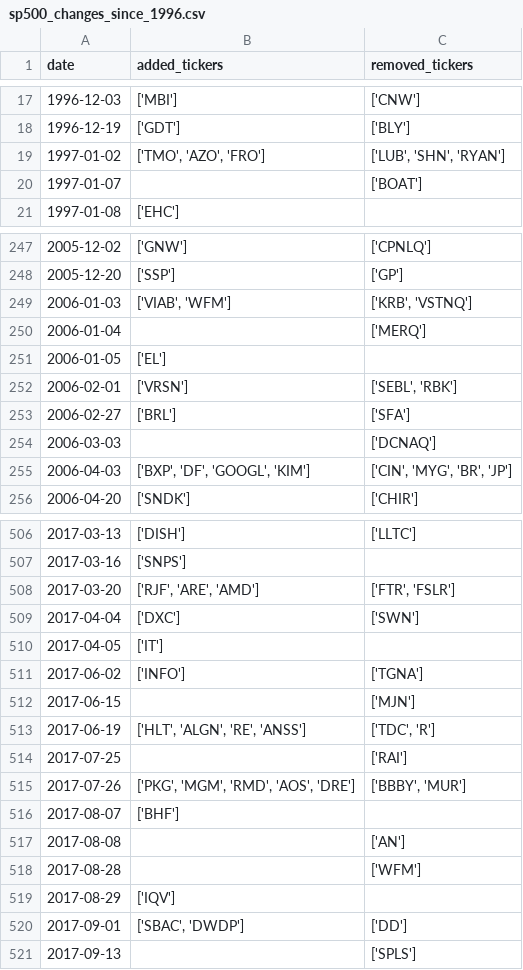
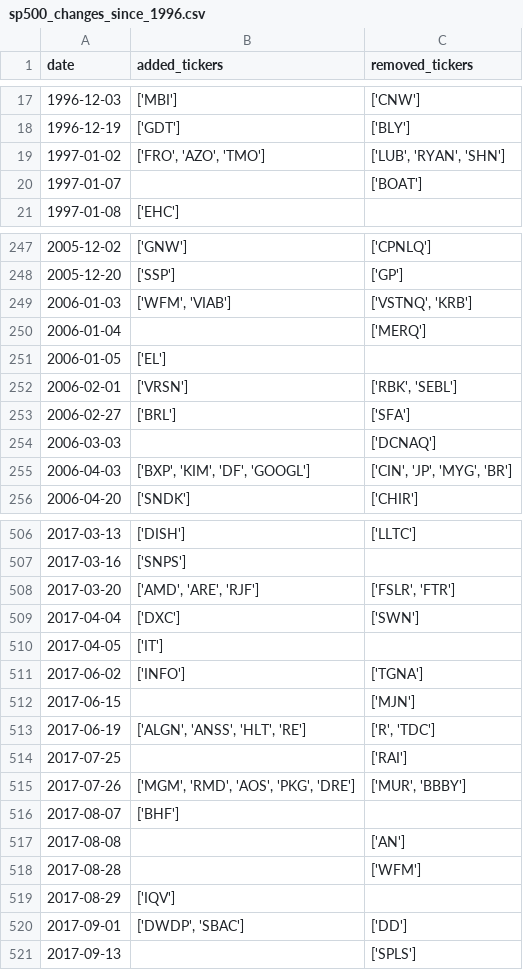
Before and after one commit to chinobing/historical_sp500_constituents, a CSV file: sp500_changes_since_1996.csv, drawn as a sheet; only a part is shown, gaps mark what is left out; the diff covers the shown part only.

```diff
--- a/sp500_changes_since_1996.csv
+++ b/sp500_changes_since_1996.csv
@@ -18,3 +18,3 @@ date,added_tickers,removed_tickers
 1996-12-19,['GDT'],['BLY']
-1997-01-02,"['TMO', 'AZO', 'FRO']","['LUB', 'SHN', 'RYAN']"
+1997-01-02,"['FRO', 'AZO', 'TMO']","['LUB', 'RYAN', 'SHN']"
 1997-01-07,,['BOAT']
@@ -248,9 +248,9 @@ date,added_tickers,removed_tickers
 2005-12-20,['SSP'],['GP']
-2006-01-03,"['VIAB', 'WFM']","['KRB', 'VSTNQ']"
+2006-01-03,"['WFM', 'VIAB']","['VSTNQ', 'KRB']"
 2006-01-04,,['MERQ']
 2006-01-05,['EL'],
-2006-02-01,['VRSN'],"['SEBL', 'RBK']"
+2006-02-01,['VRSN'],"['RBK', 'SEBL']"
 2006-02-27,['BRL'],['SFA']
 2006-03-03,,['DCNAQ']
-2006-04-03,"['BXP', 'DF', 'GOOGL', 'KIM']","['CIN', 'MYG', 'BR', 'JP']"
+2006-04-03,"['BXP', 'KIM', 'DF', 'GOOGL']","['CIN', 'JP', 'MYG', 'BR']"
 2006-04-20,['SNDK'],['CHIR']
@@ -507,3 +507,3 @@ date,added_tickers,removed_tickers
 2017-03-16,['SNPS'],
-2017-03-20,"['RJF', 'ARE', 'AMD']","['FTR', 'FSLR']"
+2017-03-20,"['AMD', 'ARE', 'RJF']","['FSLR', 'FTR']"
 2017-04-04,['DXC'],['SWN']
@@ -512,5 +512,5 @@ date,added_tickers,removed_tickers
 2017-06-15,,['MJN']
-2017-06-19,"['HLT', 'ALGN', 'RE', 'ANSS']","['TDC', 'R']"
+2017-06-19,"['ALGN', 'ANSS', 'HLT', 'RE']","['R', 'TDC']"
 2017-07-25,,['RAI']
-2017-07-26,"['PKG', 'MGM', 'RMD', 'AOS', 'DRE']","['BBBY', 'MUR']"
+2017-07-26,"['MGM', 'RMD', 'AOS', 'PKG', 'DRE']","['MUR', 'BBBY']"
 2017-08-07,['BHF'],
@@ -519,3 +519,3 @@ date,added_tickers,removed_tickers
 2017-08-29,['IQV'],
-2017-09-01,"['SBAC', 'DWDP']",['DD']
+2017-09-01,"['DWDP', 'SBAC']",['DD']
 2017-09-13,,['SPLS']
```
Also changed, not shown: 1 added row and 106 edited cells elsewhere in this file, sp500_constituents.csv, 1 other file.
